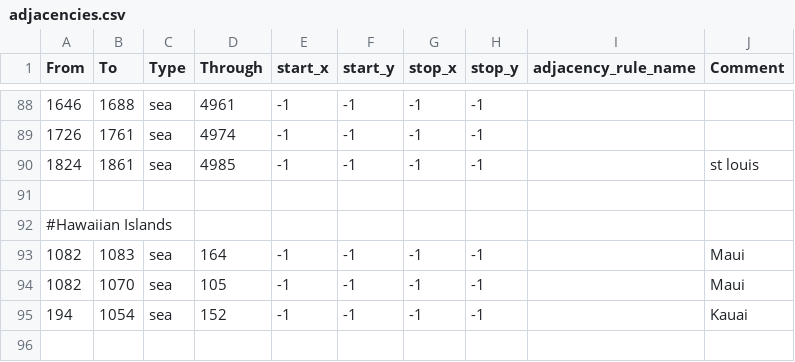
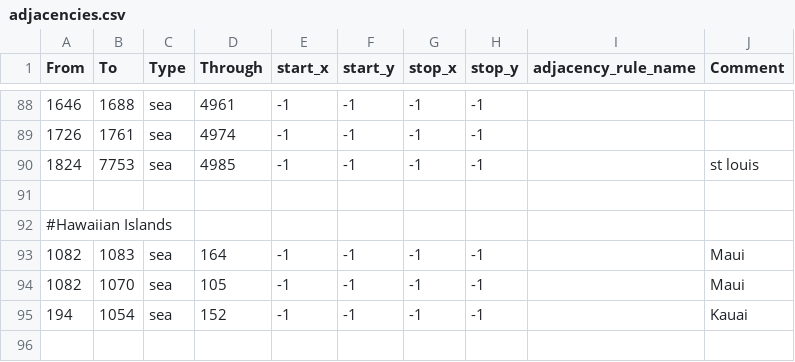
Before and after one commit to battleskorpion/nadivided-dev, a CSV file: map/adjacencies.csv, drawn as a sheet; only a part is shown, gaps mark what is left out.

```diff
--- a/map/adjacencies.csv
+++ b/map/adjacencies.csv
@@ -89,3 +89,3 @@ From;To;Type;Through;start_x;start_y;stop_x;stop_y;adjacency_rule_name;Comment
 1726;1761;sea;4974;-1;-1;-1;-1;;
-1824;1861;sea;4985;-1;-1;-1;-1;;st louis
+1824;7753;sea;4985;-1;-1;-1;-1;;st louis
 
```
Also changed, not shown: 27 other files.
